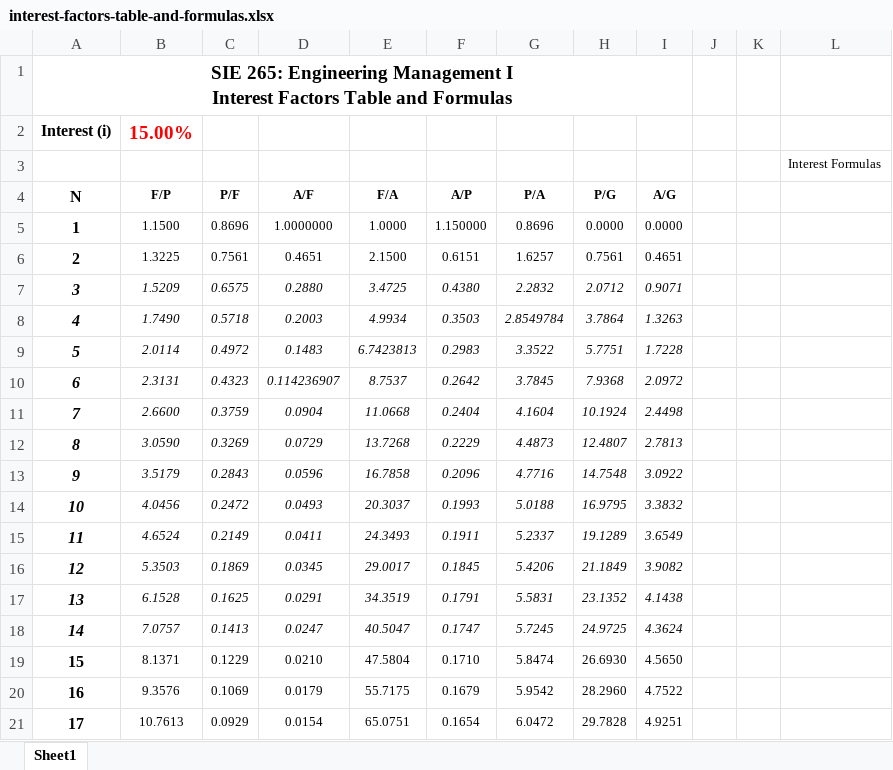
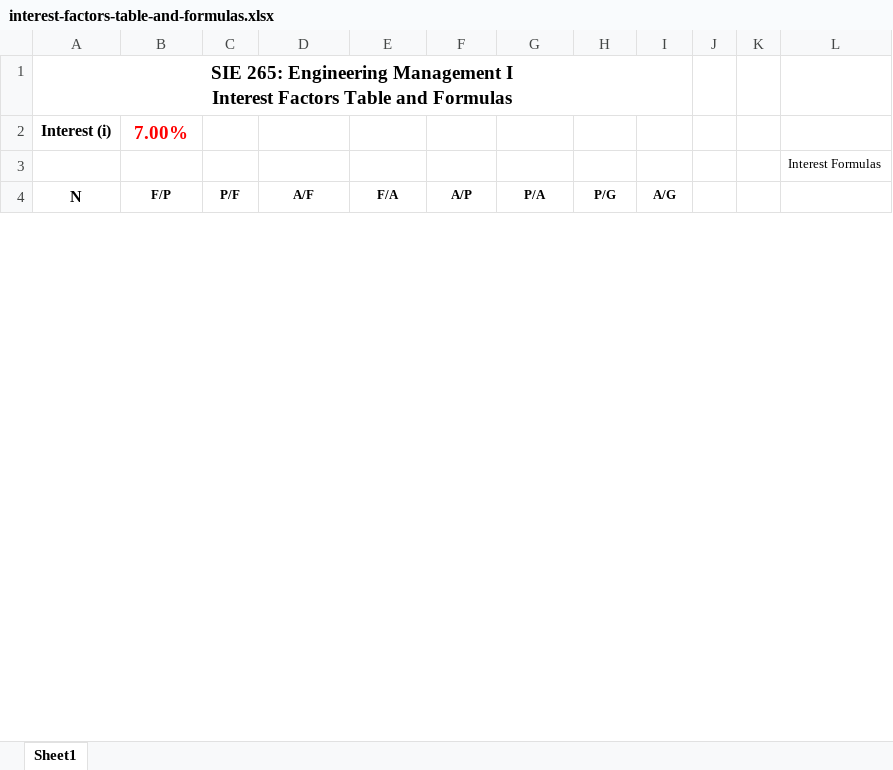
Before and after one commit to aloretocornidez/engineering-management, an Excel workbook: interest-factors-table-and-formulas.xlsx, sheet Sheet1, drawn as a sheet; only a part is shown; values as stored, in another font and other column widths than the file's, no borders; charts and pictures not drawn; removed rows and columns are numbered as before the commit, all else as after; the diff covers the shown part only; the diff names each change by its address in the sheet, - before the commit and + after, or states it on an @@ line.

Commit message:
changing excel file

```diff
--- a/interest-factors-table-and-formulas.xlsx (sheet Sheet1)
+++ b/interest-factors-table-and-formulas.xlsx (sheet Sheet1)
-B2: 15.00%
+B2: 7.00%
-row 5: 1 | 1.1500 | 0.8696 | 1.0000000 | 1.0000 | 1.150000 | 0.8696 | 0.0000 | 0.0000
-row 6: 2 | 1.3225 | 0.7561 | 0.4651 | 2.1500 | 0.6151 | 1.6257 | 0.7561 | 0.4651
-row 7: 3 | 1.5209 | 0.6575 | 0.2880 | 3.4725 | 0.4380 | 2.2832 | 2.0712 | 0.9071
-row 8: 4 | 1.7490 | 0.5718 | 0.2003 | 4.9934 | 0.3503 | 2.8549784 | 3.7864 | 1.3263
-row 9: 5 | 2.0114 | 0.4972 | 0.1483 | 6.7423813 | 0.2983 | 3.3522 | 5.7751 | 1.7228
-row 10: 6 | 2.3131 | 0.4323 | 0.114236907 | 8.7537 | 0.2642 | 3.7845 | 7.9368 | 2.0972
-row 11: 7 | 2.6600 | 0.3759 | 0.0904 | 11.0668 | 0.2404 | 4.1604 | 10.1924 | 2.4498
-row 12: 8 | 3.0590 | 0.3269 | 0.0729 | 13.7268 | 0.2229 | 4.4873 | 12.4807 | 2.7813
-row 13: 9 | 3.5179 | 0.2843 | 0.0596 | 16.7858 | 0.2096 | 4.7716 | 14.7548 | 3.0922
-row 14: 10 | 4.0456 | 0.2472 | 0.0493 | 20.3037 | 0.1993 | 5.0188 | 16.9795 | 3.3832
-row 15: 11 | 4.6524 | 0.2149 | 0.0411 | 24.3493 | 0.1911 | 5.2337 | 19.1289 | 3.6549
-row 16: 12 | 5.3503 | 0.1869 | 0.0345 | 29.0017 | 0.1845 | 5.4206 | 21.1849 | 3.9082
-row 17: 13 | 6.1528 | 0.1625 | 0.0291 | 34.3519 | 0.1791 | 5.5831 | 23.1352 | 4.1438
-row 18: 14 | 7.0757 | 0.1413 | 0.0247 | 40.5047 | 0.1747 | 5.7245 | 24.9725 | 4.3624
-row 19: 15 | 8.1371 | 0.1229 | 0.0210 | 47.5804 | 0.1710 | 5.8474 | 26.6930 | 4.5650
-row 20: 16 | 9.3576 | 0.1069 | 0.0179 | 55.7175 | 0.1679 | 5.9542 | 28.2960 | 4.7522
-row 21: 17 | 10.7613 | 0.0929 | 0.0154 | 65.0751 | 0.1654 | 6.0472 | 29.7828 | 4.9251
```
Also changed, not shown: 7 added rows, 30 removed rows and 27 edited cells elsewhere in this sheet, charts or pictures, 1 other file.
